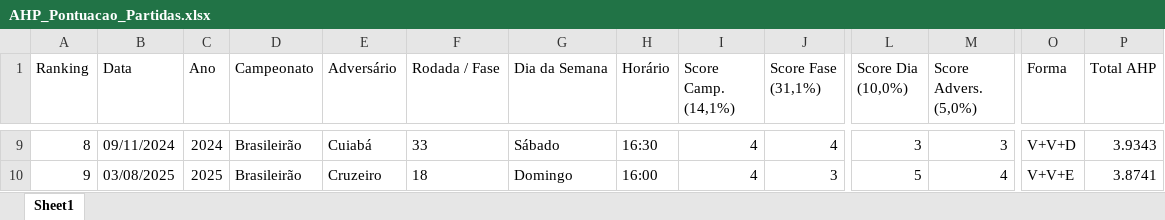
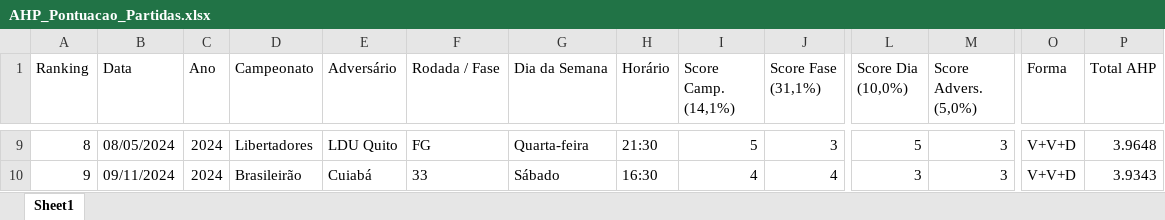
Before and after one commit to phag-98/dash-ticket, an Excel workbook: AHP_Pontuacao_Partidas.xlsx, sheet Sheet1, drawn as a sheet; only a part is shown, gaps mark what is left out; values as stored, in another font and other column widths than the file's, no borders; the diff covers the shown part only; the diff names each change by its address in the sheet, - before the commit and + after, or states it on an @@ line.

```diff
--- a/AHP_Pontuacao_Partidas.xlsx (sheet Sheet1)
+++ b/AHP_Pontuacao_Partidas.xlsx (sheet Sheet1)
-B9 (Data): 09/11/2024
+B9 (Data): 08/05/2024
-D9 (Campeonato): Brasileirão
+D9 (Campeonato): Libertadores
-E9 (Adversário): Cuiabá
+E9 (Adversário): LDU Quito
-F9 (Rodada / Fase): 33
+F9 (Rodada / Fase): FG
-G9 (Dia da Semana): Sábado
+G9 (Dia da Semana): Quarta-feira
-H9 (Horário): 16:30
+H9 (Horário): 21:30
-I9 (Score Camp. (14,1%)): 4
+I9 (Score Camp. (14,1%)): 5
-J9 (Score Fase (31,1%)): 4
+J9 (Score Fase (31,1%)): 3
-L9 (Score Dia (10,0%)): 3
+L9 (Score Dia (10,0%)): 5
-P9 (Total AHP): 3.9343
+P9 (Total AHP): 3.9648
-B10 (Data): 03/08/2025
+B10 (Data): 09/11/2024
-C10 (Ano): 2025
+C10 (Ano): 2024
-E10 (Adversário): Cruzeiro
+E10 (Adversário): Cuiabá
-F10 (Rodada / Fase): 18
+F10 (Rodada / Fase): 33
-G10 (Dia da Semana): Domingo
+G10 (Dia da Semana): Sábado
-H10 (Horário): 16:00
+H10 (Horário): 16:30
-J10 (Score Fase (31,1%)): 3
+J10 (Score Fase (31,1%)): 4
-L10 (Score Dia (10,0%)): 5
+L10 (Score Dia (10,0%)): 3
-M10 (Score Advers. (5,0%)): 4
+M10 (Score Advers. (5,0%)): 3
-O10 (Forma): V+V+E
+O10 (Forma): V+V+D
-P10 (Total AHP): 3.8741
+P10 (Total AHP): 3.9343
```
Also changed, not shown: 2 added rows, 2 removed rows and 256 edited cells elsewhere in this sheet, 2 other files.
